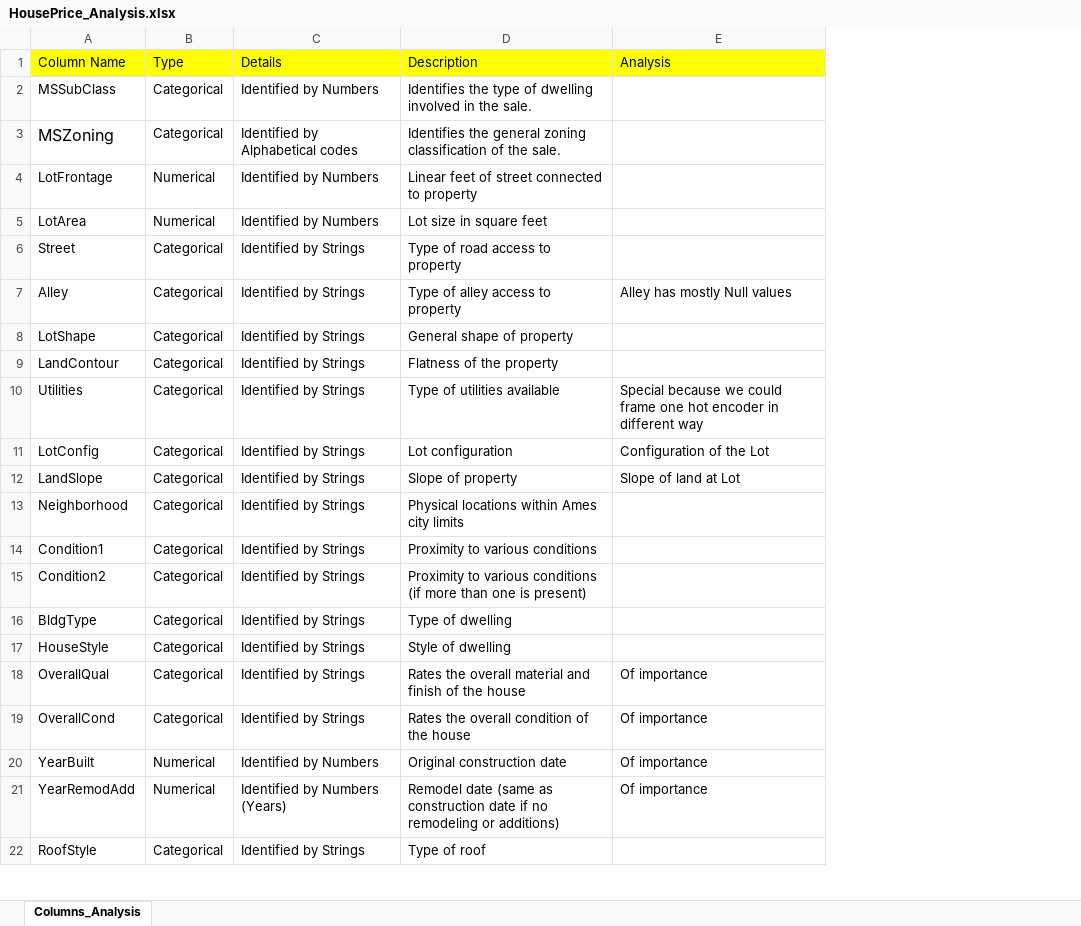
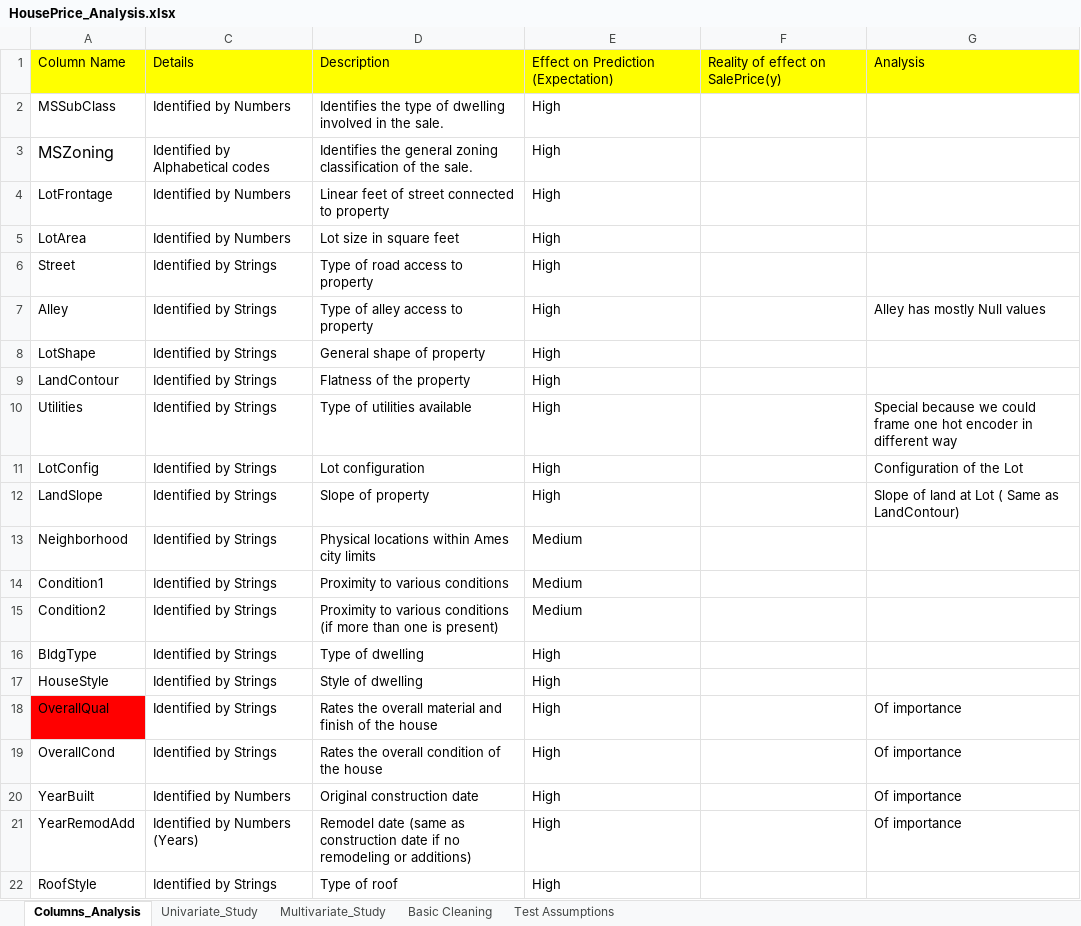
Before and after one commit to vmsgiridhar/AI2019, an Excel workbook: Part2-Regression/Practice/HousePrice_Analysis.xlsx, sheet Columns_Analysis, drawn as a sheet; only a part is shown; values as stored, in another font and other column widths than the file's, no borders; removed rows and columns are numbered as before the commit, all else as after; the diff names each change by its address in the sheet, - before the commit and + after, or states it on an @@ line.

Commit message:
Updating
Data pre analysis - Step 1. Completed understanding X (independent variables)

```diff
--- a/Part2-Regression/Practice/HousePrice_Analysis.xlsx (sheet Columns_Analysis)
+++ b/Part2-Regression/Practice/HousePrice_Analysis.xlsx (sheet Columns_Analysis)
+sheet tab: Univariate_Study
+sheet tab: Multivariate_Study
+sheet tab: Basic Cleaning
+sheet tab: Test Assumptions
@@ column B hidden, rows 1-22: Type | Categorical | Categorical | Numerical | Numerical | Categorical | Categorical | Categorical | Categorical | Categorical | Categorical | Categorical | Categorical | Categorical | Categorical | Categorical | Categorical | Categorical | Categorical | Numerical | Numerical | Categorical @@
+column E, rows 1-22: Effect on Prediction (Expectation) | High | High | High | High | High | High | High | High | High | High | High | Medium | Medium | Medium | High | High | High | High | High | High | High
+column F, row 1: Reality of effect on SalePrice(y)
-G12: Slope of land at Lot
+G12: Slope of land at Lot ( Same as LandContour)
-A18 fill: none
+A18 fill: #FF0000
```
Also changed, not shown: 1 other file.
